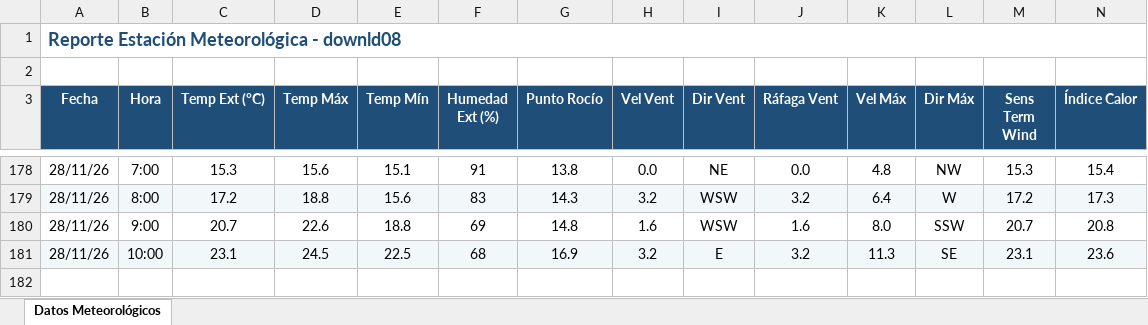
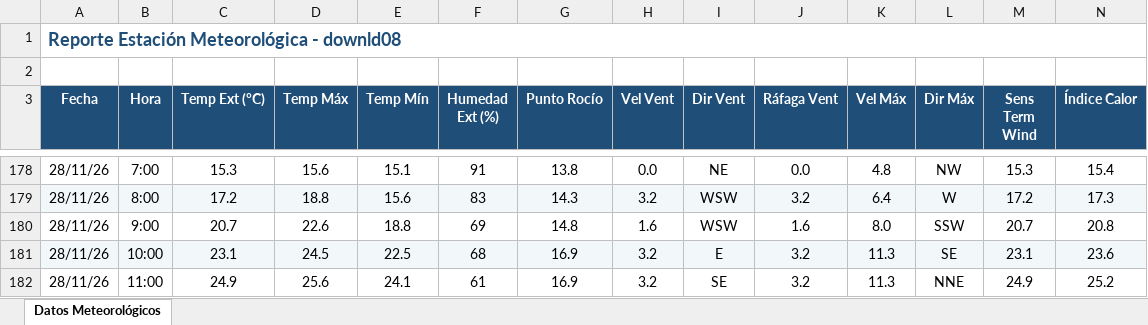
Before and after one commit to intasalta/ema_cerrillos, an Excel workbook: downld08.xlsx, sheet Datos Meteorológicos, drawn as a sheet; only a part is shown, gaps mark what is left out; values as stored, in another font and other column widths than the file's, no borders; rows hold the shown columns only; the diff names each change by its address in the sheet, - before the commit and + after, or states it on an @@ line.

```diff
--- a/downld08.xlsx (sheet Datos Meteorológicos)
+++ b/downld08.xlsx (sheet Datos Meteorológicos)
+row 182: 28/11/26 | 11:00 | 24.9 | 25.6 | 24.1 | 61 | 16.9 | 3.2 | SE | 3.2 | 11.3 | NNE | 24.9 | 25.2
```
Also changed, not shown: downld02.xlsx, 2 other files.
